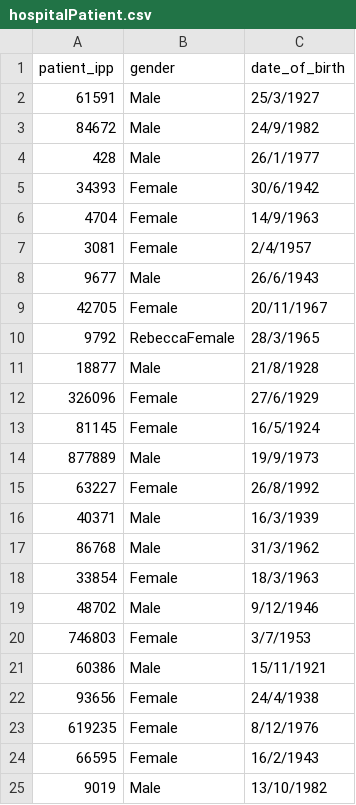
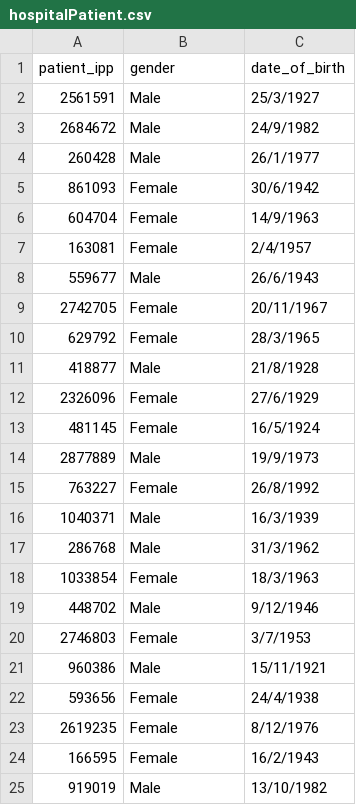
Before and after one commit to HBPMedical/MIPMap-demo-ehr-to-i2b2, a CSV file: source/hospitalPatient.csv, drawn as a sheet.

Commit message:
corrected Patients file

```diff
--- a/source/hospitalPatient.csv
+++ b/source/hospitalPatient.csv
@@ -1,25 +1,25 @@
 patient_ipp,gender,date_of_birth
-61591,Male,25/3/1927
-84672,Male,24/9/1982
-428,Male,26/1/1977
-34393,Female,30/6/1942
-4704,Female,14/9/1963
-3081,Female,2/4/1957
-9677,Male,26/6/1943
-42705,Female,20/11/1967
-9792,RebeccaFemale,28/3/1965
-18877,Male,21/8/1928
-326096,Female,27/6/1929
-81145,Female,16/5/1924
-877889,Male,19/9/1973
-63227,Female,26/8/1992
-40371,Male,16/3/1939
-86768,Male,31/3/1962
-33854,Female,18/3/1963
-48702,Male,9/12/1946
-746803,Female,3/7/1953
-60386,Male,15/11/1921
-93656,Female,24/4/1938
-619235,Female,8/12/1976
-66595,Female,16/2/1943
-9019,Male,13/10/1982
+2561591,Male,25/3/1927
+2684672,Male,24/9/1982
+260428,Male,26/1/1977
+861093,Female,30/6/1942
+604704,Female,14/9/1963
+163081,Female,2/4/1957
+559677,Male,26/6/1943
+2742705,Female,20/11/1967
+629792,Female,28/3/1965
+418877,Male,21/8/1928
+2326096,Female,27/6/1929
+481145,Female,16/5/1924
+2877889,Male,19/9/1973
+763227,Female,26/8/1992
+1040371,Male,16/3/1939
+286768,Male,31/3/1962
+1033854,Female,18/3/1963
+448702,Male,9/12/1946
+2746803,Female,3/7/1953
+960386,Male,15/11/1921
+593656,Female,24/4/1938
+2619235,Female,8/12/1976
+166595,Female,16/2/1943
+919019,Male,13/10/1982
```
